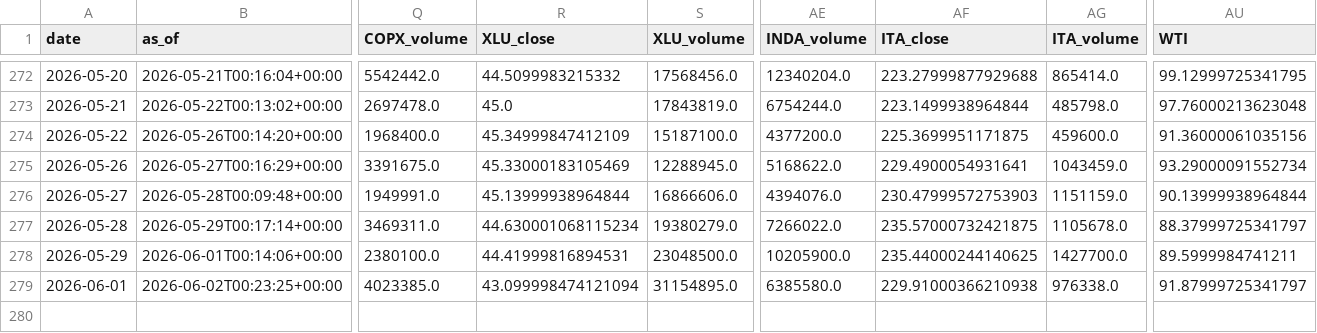
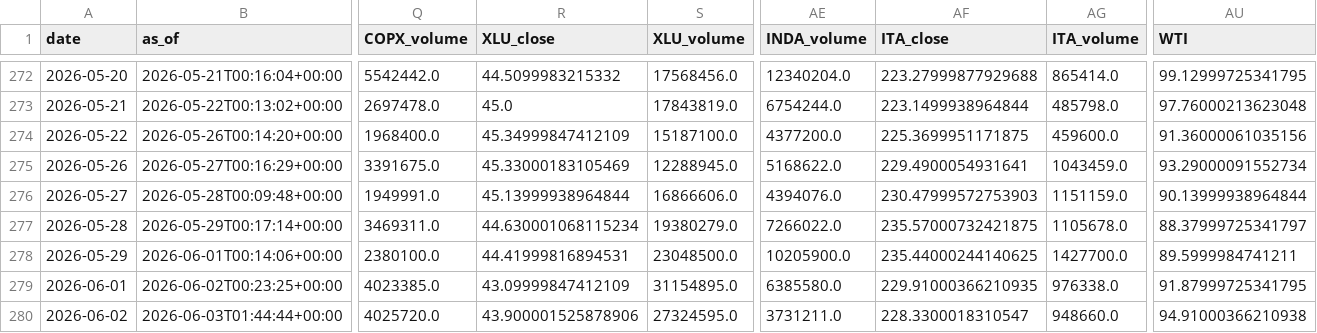
Before and after one commit to daifulee/invictus-data, a CSV file: data/daily_2026.csv, drawn as a sheet; only a part is shown, gaps mark what is left out; rows hold the shown columns only; the diff names each change by its address in the sheet, - before the commit and + after, or states it on an @@ line.

Commit message:
daily: 2026-06-03 data update [skip ci]

```diff
--- a/data/daily_2026.csv
+++ b/data/daily_2026.csv
-R279 (XLU_close): 43.099998474121094
+R279 (XLU_close): 43.09999847412109
-AF279 (ITA_close): 229.91000366210938
+AF279 (ITA_close): 229.91000366210935
-AU279 (WTI): 91.87999725341797
+AU279 (WTI): 91.87999725341795
+row 280: 2026-06-02 | 2026-06-03T01:44:44+00:00 | 4025720.0 | 43.900001525878906 | 27324595.0 | 3731211.0 | 228.3300018310547 | 948660.0 | 94.91000366210938
```
Also changed, not shown: 1 other file.
